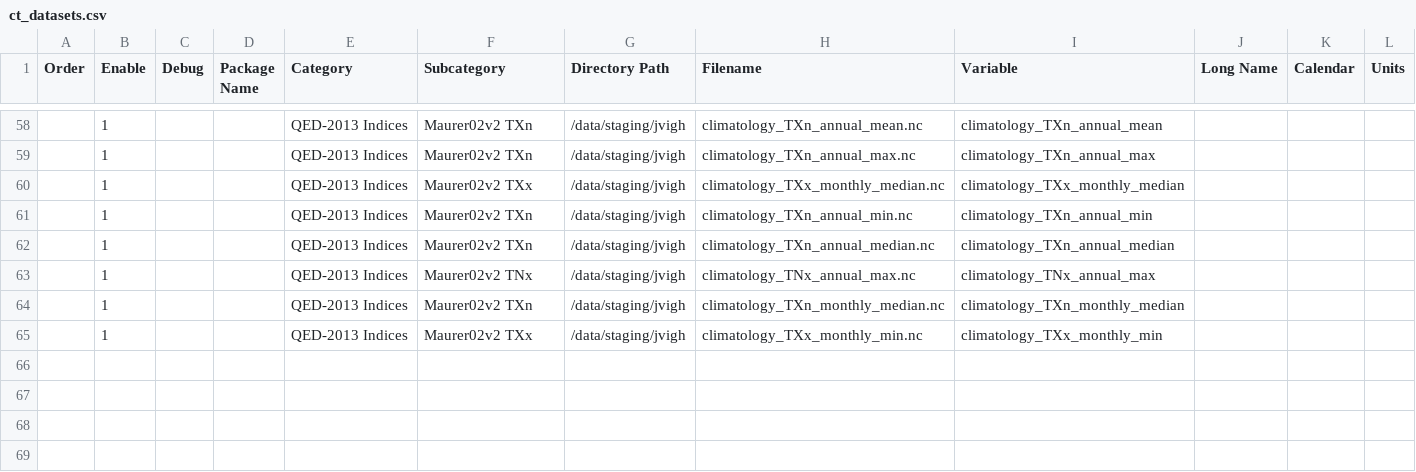
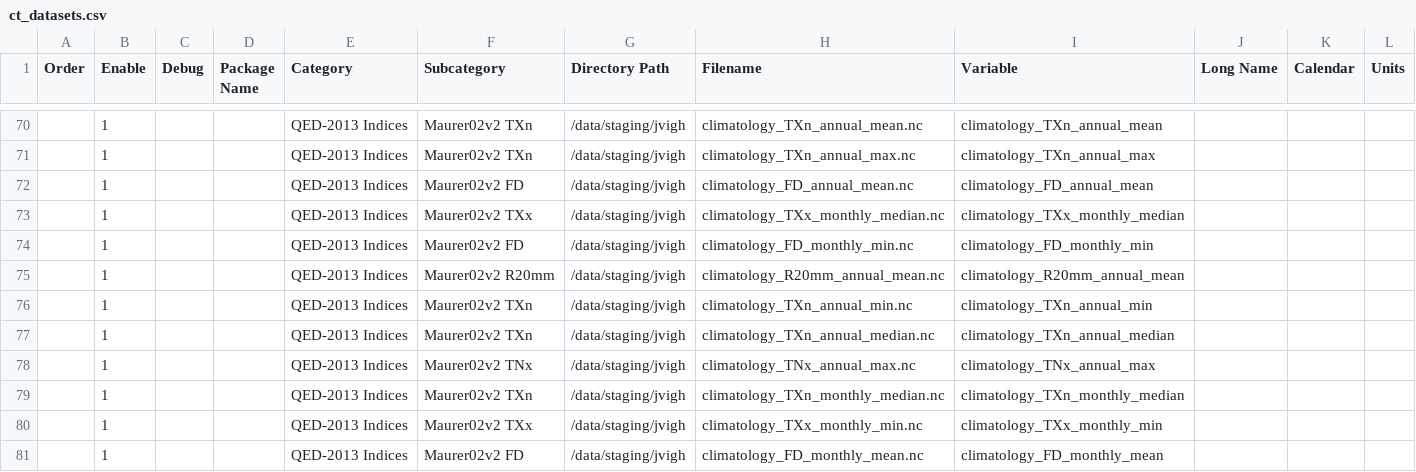
Before and after one commit to NCPP/NCPP, a CSV file: contrib/ct_datasets.csv, drawn as a sheet; only a part is shown, gaps mark what is left out; the diff covers the shown part only; the diff names each change by its address in the sheet, - before the commit and + after, or states it on an @@ line.

```diff
--- a/contrib/ct_datasets.csv
+++ b/contrib/ct_datasets.csv
+row 72:  | 1 |  |  | QED-2013 Indices | Maurer02v2 FD | /data/staging/jvigh | climatology_FD_annual_mean.nc | climatology_FD_annual_mean
+row 74:  | 1 |  |  | QED-2013 Indices | Maurer02v2 FD | /data/staging/jvigh | climatology_FD_monthly_min.nc | climatology_FD_monthly_min
+row 75:  | 1 |  |  | QED-2013 Indices | Maurer02v2 R20mm | /data/staging/jvigh | climatology_R20mm_annual_mean.nc | climatology_R20mm_annual_mean
+row 81:  | 1 |  |  | QED-2013 Indices | Maurer02v2 FD | /data/staging/jvigh | climatology_FD_monthly_mean.nc | climatology_FD_monthly_mean
```
Also changed, not shown: 12 added rows elsewhere in this file.
